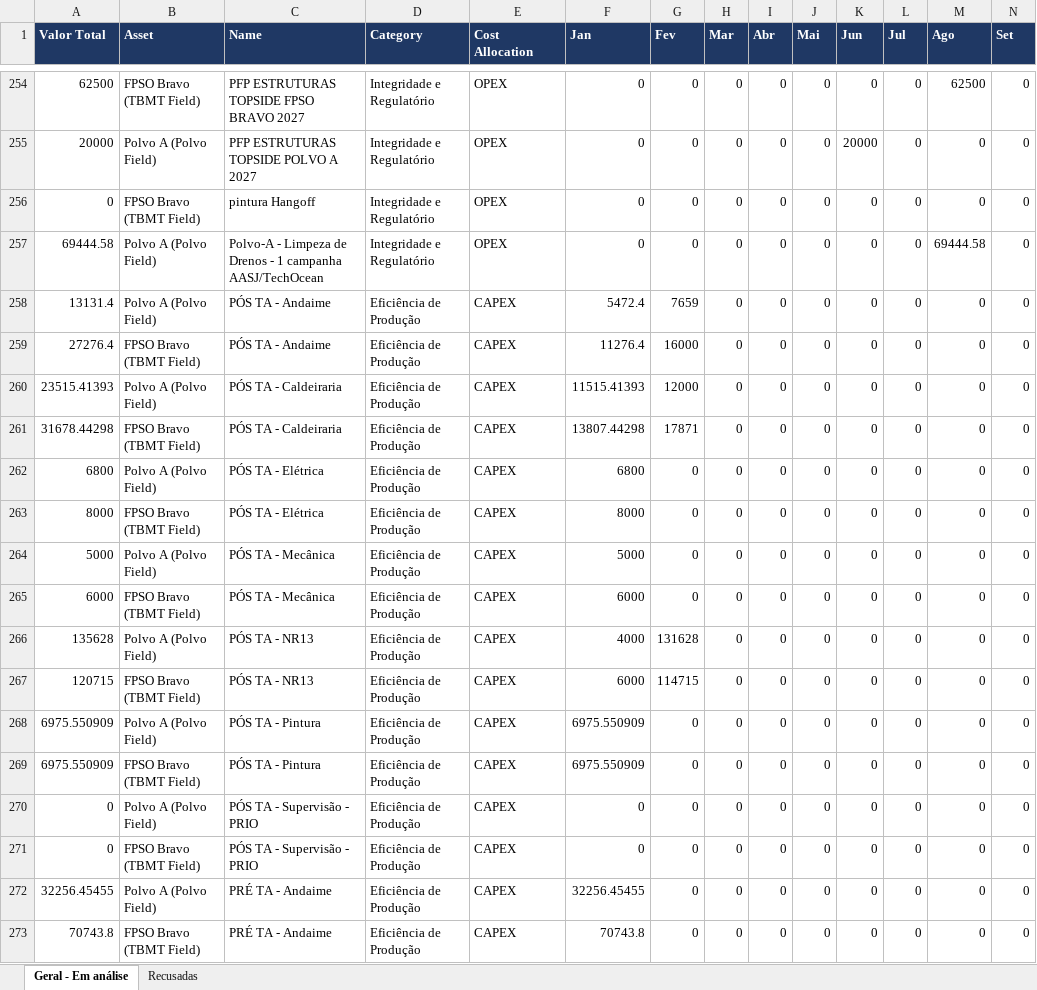
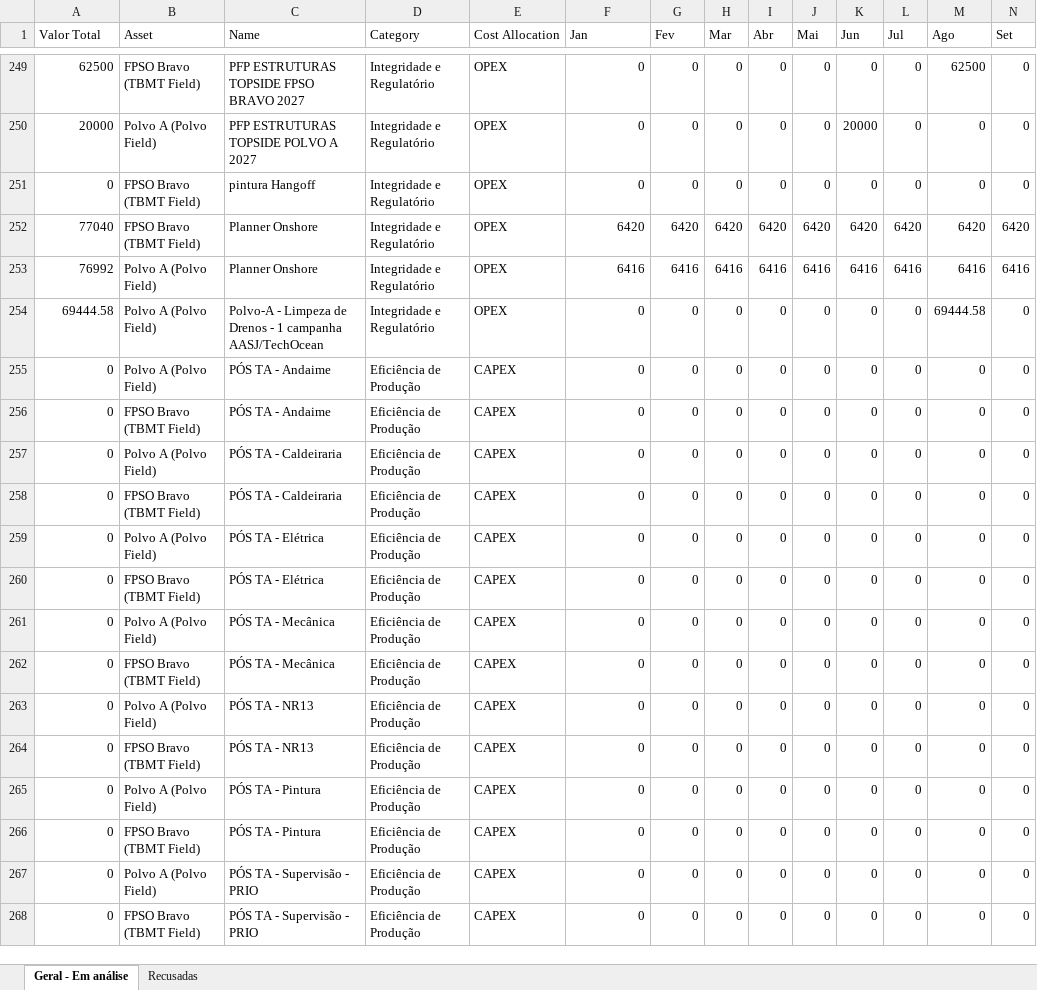
Before and after one commit to LucasRibaas/Planejamento, an Excel workbook: Plano_Integrado_-_TBMTPOLVO_REV2_enxuta.xlsx, sheet Geral - Em análise, drawn as a sheet; only a part is shown, gaps mark what is left out; values as stored, in another font and other column widths than the file's, no borders; removed rows and columns are numbered as before the commit, all else as after; rows hold the shown columns only; the diff covers the shown part only; the diff names each change by its address in the sheet, - before the commit and + after, or states it on an @@ line.

```diff
--- a/Plano_Integrado_-_TBMTPOLVO_REV2_enxuta.xlsx (sheet Geral - Em análise)
+++ b/Plano_Integrado_-_TBMTPOLVO_REV2_enxuta.xlsx (sheet Geral - Em análise)
@@ A1:N1 fill: #1F3864 → none, bold: on → off, text colour: #FFFFFF → black @@
+row 252: 77040 | FPSO Bravo (TBMT Field) | Planner Onshore | Integridade e Regulatório | OPEX | 6420 | 6420 | 6420 | 6420 | 6420 | 6420 | 6420 | 6420 | 6420
+row 253: 76992 | Polvo A (Polvo Field) | Planner Onshore | Integridade e Regulatório | OPEX | 6416 | 6416 | 6416 | 6416 | 6416 | 6416 | 6416 | 6416 | 6416
-A255 (Valor Total): 13131.4
+A255 (Valor Total): 0
-F255 (Jan): 5472.4
+F255 (Jan): 0
-G255 (Fev): 7659
+G255 (Fev): 0
-A256 (Valor Total): 27276.4
+A256 (Valor Total): 0
-F256 (Jan): 11276.4
+F256 (Jan): 0
-G256 (Fev): 16000
+G256 (Fev): 0
-A257 (Valor Total): 23515.41393
+A257 (Valor Total): 0
-F257 (Jan): 11515.41393
+F257 (Jan): 0
-G257 (Fev): 12000
+G257 (Fev): 0
-A258 (Valor Total): 31678.44298
+A258 (Valor Total): 0
-F258 (Jan): 13807.44298
+F258 (Jan): 0
-G258 (Fev): 17871
+G258 (Fev): 0
-A259 (Valor Total): 6800
+A259 (Valor Total): 0
-F259 (Jan): 6800
+F259 (Jan): 0
-A260 (Valor Total): 8000
+A260 (Valor Total): 0
-F260 (Jan): 8000
+F260 (Jan): 0
-A261 (Valor Total): 5000
+A261 (Valor Total): 0
-F261 (Jan): 5000
+F261 (Jan): 0
-A262 (Valor Total): 6000
+A262 (Valor Total): 0
-F262 (Jan): 6000
+F262 (Jan): 0
-A263 (Valor Total): 135628
+A263 (Valor Total): 0
-F263 (Jan): 4000
+F263 (Jan): 0
-G263 (Fev): 131628
+G263 (Fev): 0
-A264 (Valor Total): 120715
+A264 (Valor Total): 0
-F264 (Jan): 6000
+F264 (Jan): 0
-G264 (Fev): 114715
+G264 (Fev): 0
-A265:A266 (Valor Total): 6975.550909
+A265:A266 (Valor Total): 0
-F265:F266 (Jan): 6975.550909
+F265:F266 (Jan): 0
-row 272: 32256.45455 | Polvo A (Polvo Field) | PRÉ TA - Andaime | Eficiência de Produção | CAPEX | 32256.45455 | 0 | 0 | 0 | 0 | 0 | 0 | 0 | 0
-row 273: 70743.8 | FPSO Bravo (TBMT Field) | PRÉ TA - Andaime | Eficiência de Produção | CAPEX | 70743.8 | 0 | 0 | 0 | 0 | 0 | 0 | 0 | 0
```
Also changed, not shown: 15 added rows, 61 removed rows, 2 moved rows, 59 edited cells and cell formats elsewhere in this sheet, sheet Recusadas.
